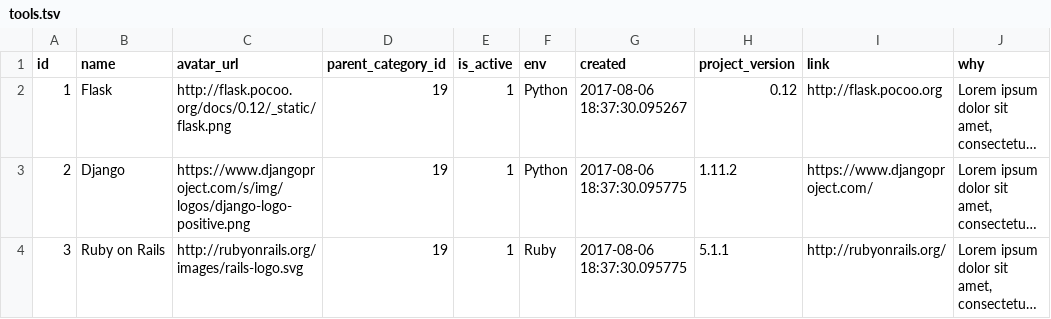
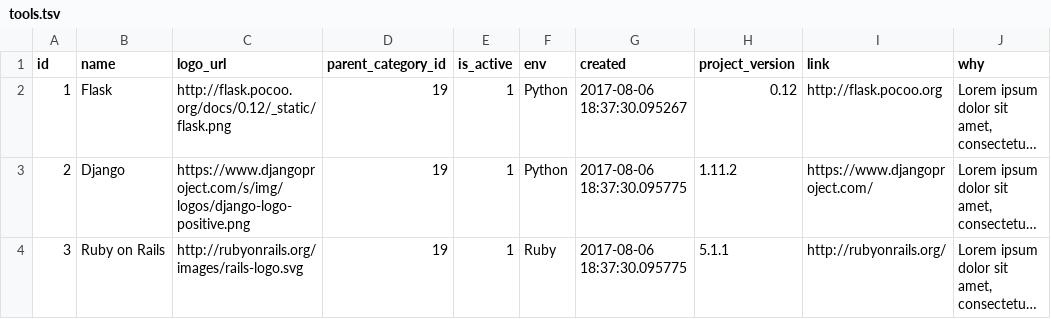
Before and after one commit to cofinley/tool-tldr, a TSV file: db_helpers/tsv_tables/tools.tsv, drawn as a sheet; only a part is shown; long unchanged cells end in …; the diff names each change by its address in the sheet, - before the commit and + after, or states it on an @@ line.

Commit message:
Rename avatar_url to logo_url

```diff
--- a/db_helpers/tsv_tables/tools.tsv
+++ b/db_helpers/tsv_tables/tools.tsv
-C1: avatar_url
+C1: logo_url
```
Also changed, not shown: 11 other files.
